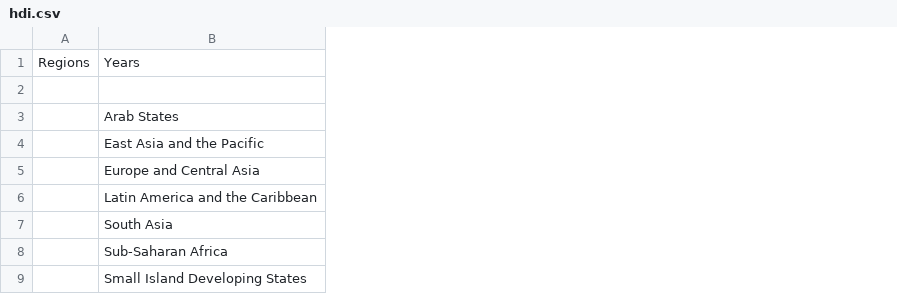
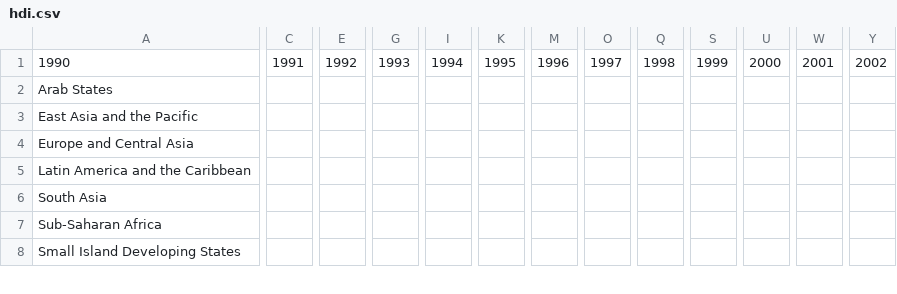
Before and after one commit to kevbuh/mcm_keviansud, a CSV file: hdi.csv, drawn as a sheet; only a part is shown, gaps mark what is left out; removed rows and columns are numbered as before the commit, all else as after; rows hold the shown columns only; the diff covers the shown part only; the diff names each change by its address in the sheet, - before the commit and + after, or states it on an @@ line.

```diff
--- a/hdi.csv
+++ b/hdi.csv
-column A, empty
+column C, row 1: 1991
+column E, row 1: 1992
+column G, row 1: 1993
+column I, row 1: 1994
+column K, row 1: 1995
+column M, row 1: 1996
+column O, row 1: 1997
+column Q, row 1: 1998
+column S, row 1: 1999
+column U, row 1: 2000
+column W, row 1: 2001
+column Y, row 1: 2002
-row 1: Regions | Years
-row 1: (empty)
+row 1: 1990 | 1991 | 1992 | 1993 | 1994 | 1995 | 1996 | 1997 | 1998 | 1999 | 2000 | 2001 | 2002
```
Also changed, not shown: 17 added columns and 29 removed columns elsewhere in this file, education_index.csv, gni.csv, 2 other files.
